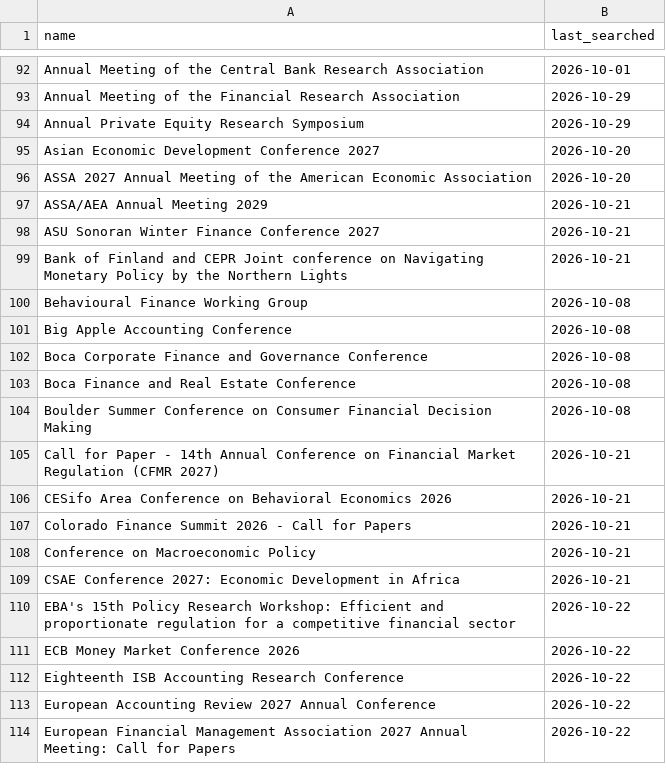
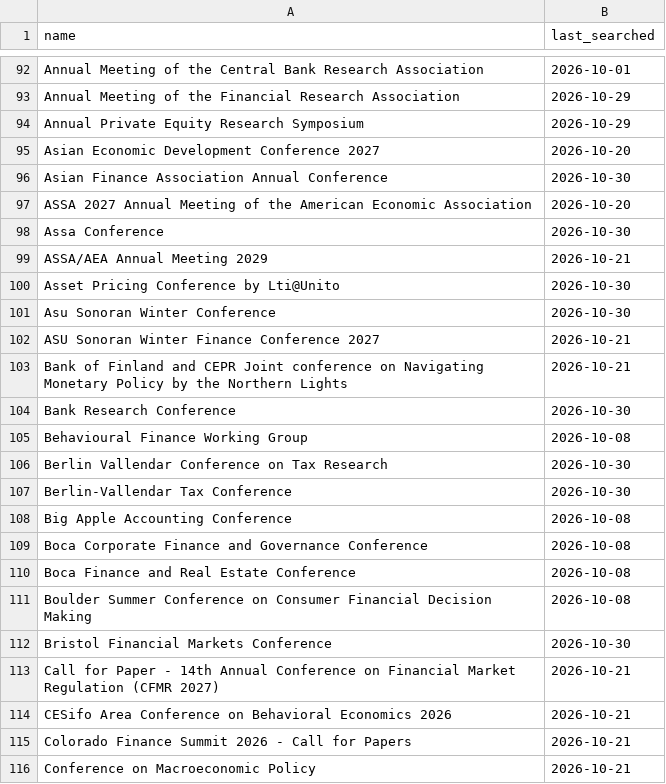
Before and after one commit to theaccountant-ab/Conference-Tracker, a CSV file: search_state.csv, drawn as a sheet; only a part is shown, gaps mark what is left out; the shorter side is filled out with more unchanged rows.

```diff
--- a/search_state.csv
+++ b/search_state.csv
@@ -95,7 +95,14 @@ Annual Private Equity Research Symposium,2026-10-29
 Asian Economic Development Conference 2027,2026-10-20
+Asian Finance Association Annual Conference,2026-10-30
 ASSA 2027 Annual Meeting of the American Economic Association,2026-10-20
+Assa Conference,2026-10-30
 ASSA/AEA Annual Meeting 2029,2026-10-21
+Asset Pricing Conference by Lti@Unito,2026-10-30
+Asu Sonoran Winter Conference,2026-10-30
 ASU Sonoran Winter Finance Conference 2027,2026-10-21
 Bank of Finland and CEPR Joint conference on Navigating Monetary Policy by the Northern Lights,2026-10-21
+Bank Research Conference,2026-10-30
 Behavioural Finance Working Group,2026-10-08
+Berlin Vallendar Conference on Tax Research,2026-10-30
+Berlin-Vallendar Tax Conference,2026-10-30
 Big Apple Accounting Conference,2026-10-08
@@ -104,2 +111,3 @@ Boca Finance and Real Estate Conference,2026-10-08
 Boulder Summer Conference on Consumer Financial Decision Making,2026-10-08
+Bristol Financial Markets Conference,2026-10-30
 Call for Paper - 14th Annual Conference on Financial Market Regulation (CFMR 2027),2026-10-21
```
Also changed, not shown: conferences.csv, 1 other file.
